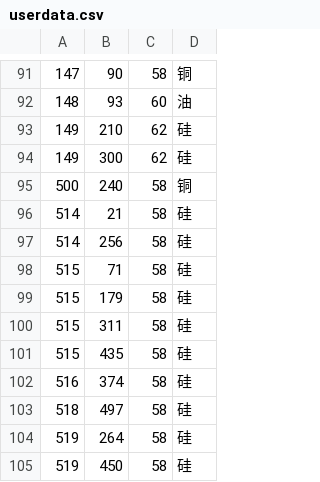
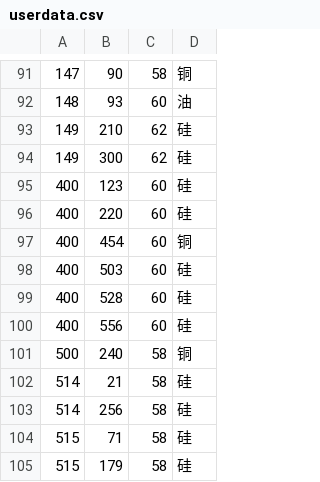
Before and after one commit to gccli/hjdata, a CSV file: userdata.csv, drawn as a sheet; only a part is shown, gaps mark what is left out; the shorter side is filled out with more unchanged rows.

Commit message:
add data, x from 400 to 599

```diff
--- a/userdata.csv
+++ b/userdata.csv
@@ -94,2 +94,8 @@
 149,300,62,硅
+400,123,60,硅
+400,220,60,硅
+400,454,60,铜
+400,503,60,硅
+400,528,60,硅
+400,556,60,硅
 500,240,58,铜
```
Also changed, not shown: 4 other files.
